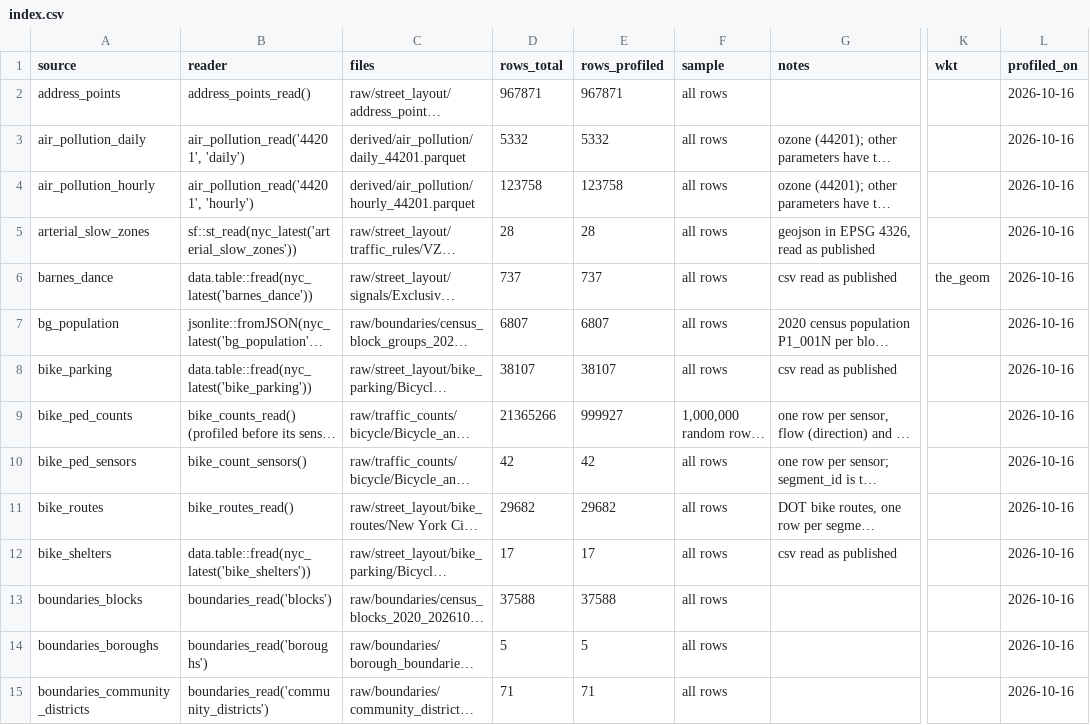
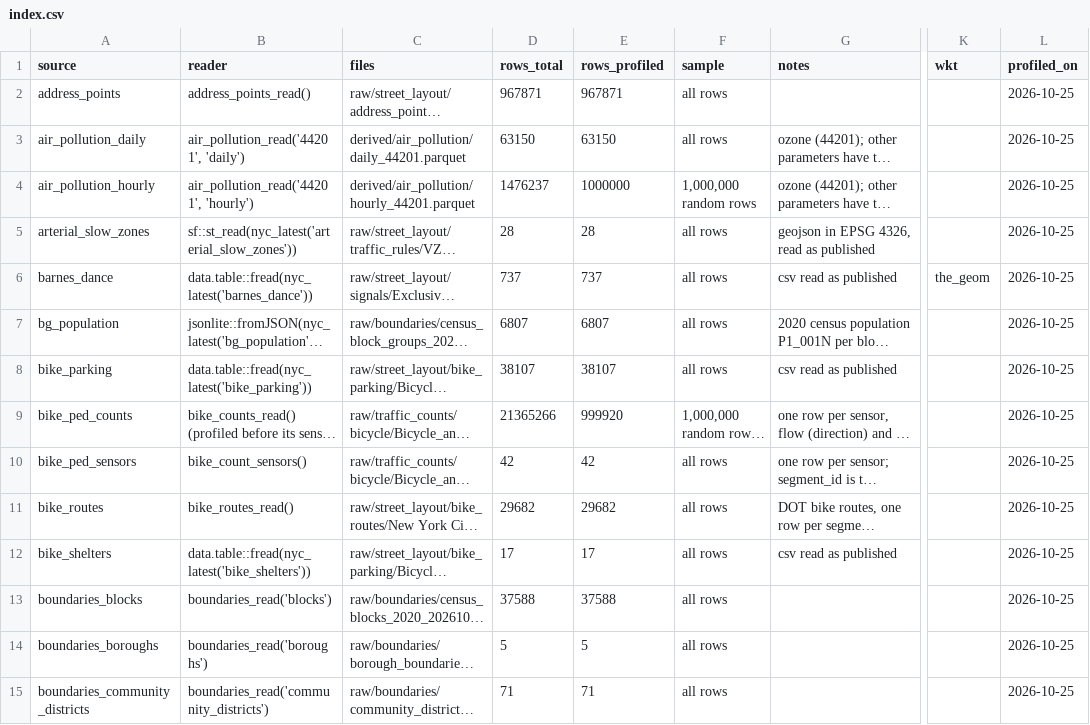
Before and after one commit to joris-klingen/nyc_transport, a CSV file: profiles/index.csv, drawn as a sheet; only a part is shown, gaps mark what is left out; long unchanged cells end in …; the diff covers the shown part only; the diff names each change by its address in the sheet, - before the commit and + after, or states it on an @@ line.

```diff
--- a/profiles/index.csv
+++ b/profiles/index.csv
-L2:L15 (profiled_on): 2026-10-16
+L2:L15 (profiled_on): 2026-10-25
-D3 (rows_total): 5332
+D3 (rows_total): 63150
-E3 (rows_profiled): 5332
+E3 (rows_profiled): 63150
-D4 (rows_total): 123758
+D4 (rows_total): 1476237
-E4 (rows_profiled): 123758
+E4 (rows_profiled): 1000000
-F4 (sample): all rows
+F4 (sample): 1,000,000 random rows
-E9 (rows_profiled): 999927
+E9 (rows_profiled): 999920
```
Also changed, not shown: 53 edited cells elsewhere in this file, profiles/crz_entries.csv, profiles/crz_entries_values.csv, 34 other files.
